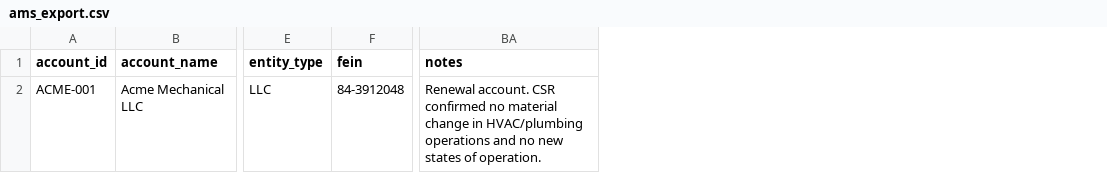
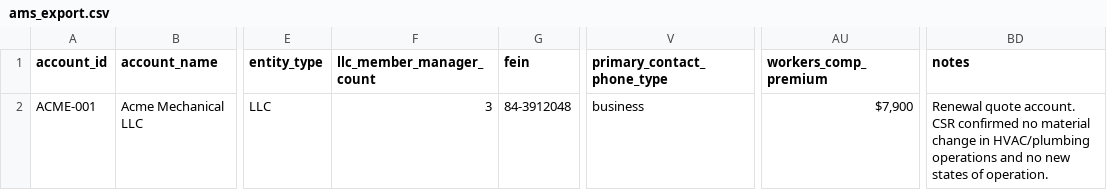
Before and after one commit to drewvogg/cooper-ai_demo, a CSV file: sample_inputs/acme_mechanical/ams_export.csv, drawn as a sheet; only a part is shown, gaps mark what is left out; addresses are those after the commit; the diff names each change by its address in the sheet, - before the commit and + after, or states it on an @@ line.

```diff
--- a/sample_inputs/acme_mechanical/ams_export.csv
+++ b/sample_inputs/acme_mechanical/ams_export.csv
+column F (llc_member_manager_count), row 2: 3
+column V (primary_contact_phone_type), row 2: business
+column AU (workers_comp_premium), row 2: $7,900
-BD2 (notes): Renewal account. CSR…
+BD2 (notes): Renewal quote account. CSR…
```
Also changed, not shown: sample_inputs/acme_mechanical/target_markets.csv, sample_inputs/birchwood_hospitality/ams_export.csv, 3 other files.
